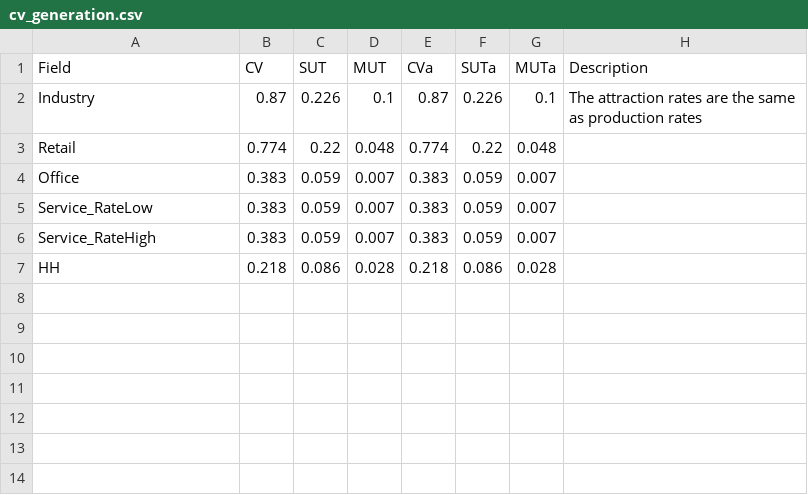
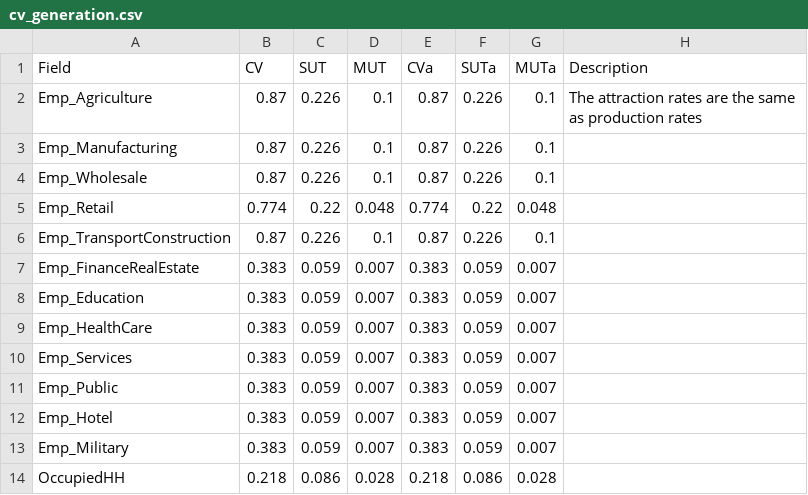
Before and after one commit to Caliper-Corporation/OahuTDFM, a CSV file: master/cv/cv_generation.csv, drawn as a sheet.

```diff
--- a/master/cv/cv_generation.csv
+++ b/master/cv/cv_generation.csv
@@ -1,7 +1,14 @@
 Field,CV,SUT,MUT,CVa,SUTa,MUTa,Description
-Industry,0.87,0.226,0.1,0.87,0.226,0.1,The attraction rates are the same as production rates
-Retail,0.774,0.22,0.048,0.774,0.22,0.048,
-Office,0.383,0.059,0.007,0.383,0.059,0.007,
-Service_RateLow,0.383,0.059,0.007,0.383,0.059,0.007,
-Service_RateHigh,0.383,0.059,0.007,0.383,0.059,0.007,
-HH,0.218,0.086,0.028,0.218,0.086,0.028,
+Emp_Agriculture,0.87,0.226,0.1,0.87,0.226,0.1,The attraction rates are the same as production rates
+Emp_Manufacturing,0.87,0.226,0.1,0.87,0.226,0.1,
+Emp_Wholesale,0.87,0.226,0.1,0.87,0.226,0.1,
+Emp_Retail,0.774,0.22,0.048,0.774,0.22,0.048,
+Emp_TransportConstruction,0.87,0.226,0.1,0.87,0.226,0.1,
+Emp_FinanceRealEstate,0.383,0.059,0.007,0.383,0.059,0.007,
+Emp_Education,0.383,0.059,0.007,0.383,0.059,0.007,
+Emp_HealthCare,0.383,0.059,0.007,0.383,0.059,0.007,
+Emp_Services,0.383,0.059,0.007,0.383,0.059,0.007,
+Emp_Public,0.383,0.059,0.007,0.383,0.059,0.007,
+Emp_Hotel,0.383,0.059,0.007,0.383,0.059,0.007,
+Emp_Military,0.383,0.059,0.007,0.383,0.059,0.007,
+OccupiedHH,0.218,0.086,0.028,0.218,0.086,0.028,
```
Also changed, not shown: master/cv/cv_tod.csv, 7 other files.
